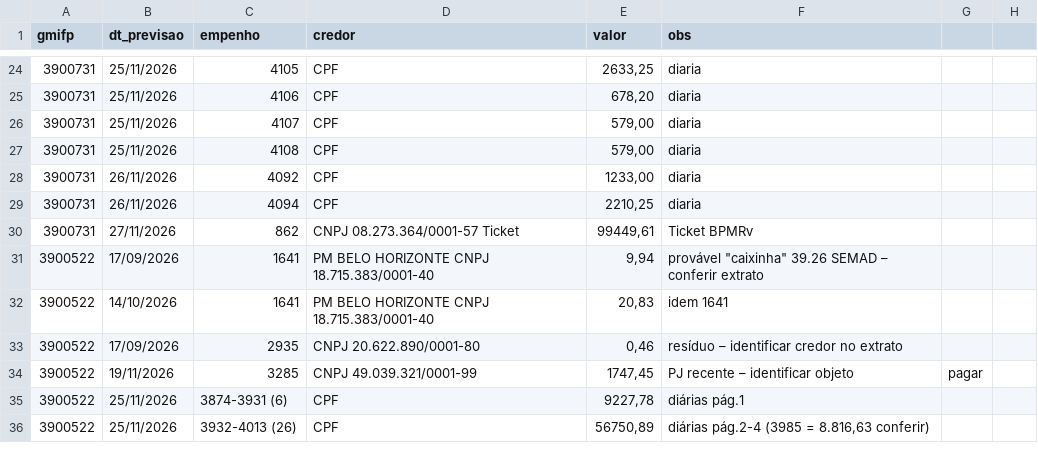
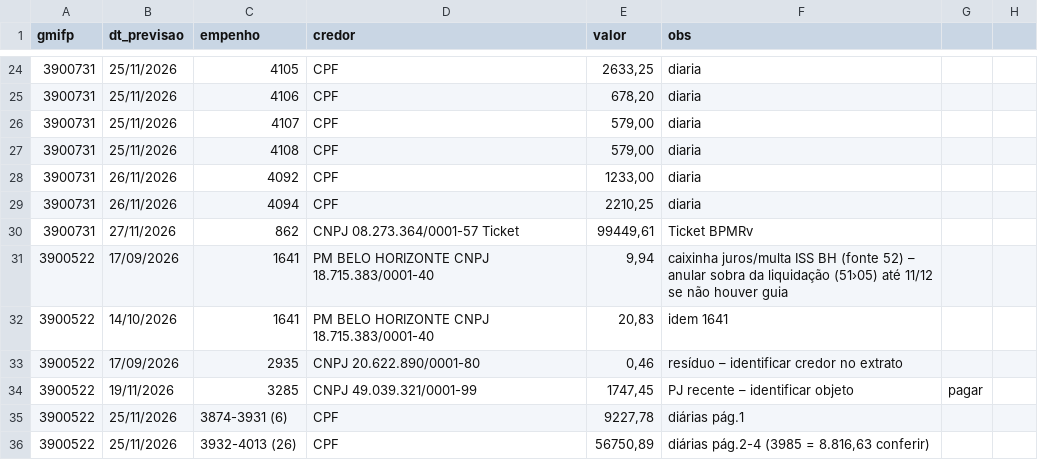
Before and after one commit to reginaldodasilvaaraujo1986-collab/Repositorio-Claude, a CSV file: controle/encerramento-2026/liquidado-a-pagar-24-11-2026.csv, drawn as a sheet; only a part is shown, gaps mark what is left out.

```diff
--- a/controle/encerramento-2026/liquidado-a-pagar-24-11-2026.csv
+++ b/controle/encerramento-2026/liquidado-a-pagar-24-11-2026.csv
@@ -30,3 +30,3 @@ gmifp;dt_previsao;empenho;credor;valor;obs
 3900731;27/11/2026;862;CNPJ 08.273.364/0001-57 Ticket;99449,61;Ticket BPMRv
-3900522;17/09/2026;1641;PM BELO HORIZONTE CNPJ 18.715.383/0001-40;9,94;provável "caixinha" 39.26 SEMAD – conferir extrato
+3900522;17/09/2026;1641;PM BELO HORIZONTE CNPJ 18.715.383/0001-40;9,94;"caixinha" juros/multa ISS BH (fonte 52) – anular sobra da liquidação (51›05) até 11/12 se não houver guia
 3900522;14/10/2026;1641;PM BELO HORIZONTE CNPJ 18.715.383/0001-40;20,83;idem 1641
```
Also changed, not shown: 1 other file.
